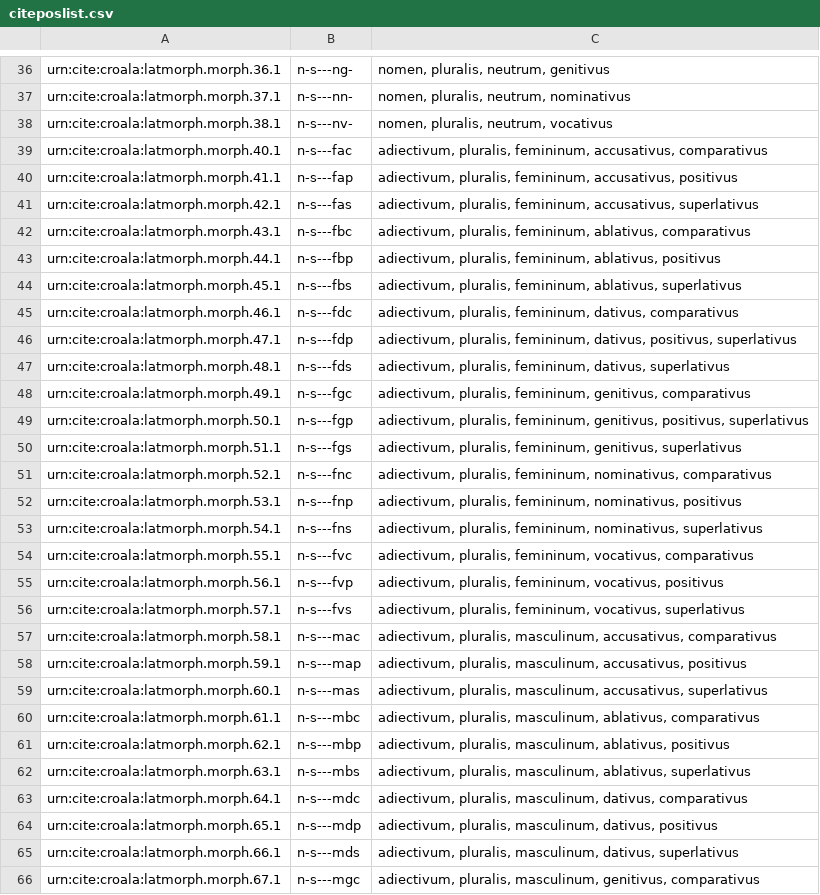
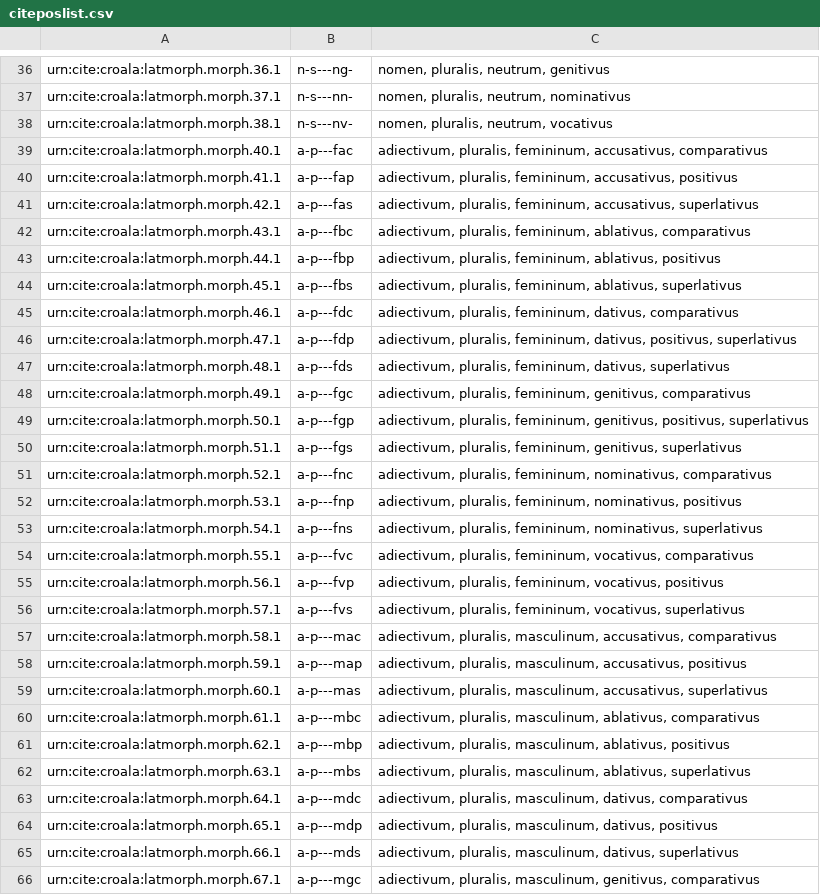
Before and after one commit to nevenjovanovic/croala-pelagios, a CSV file: csv/citeposlist.csv, drawn as a sheet; only a part is shown, gaps mark what is left out; the diff covers the shown part only; the diff names each change by its address in the sheet, - before the commit and + after, or states it on an @@ line.

Commit message:
Connect code for adjectives (not n-s, but a-p, a-s)

```diff
--- a/csv/citeposlist.csv
+++ b/csv/citeposlist.csv
-B39: n-s---fac
+B39: a-p---fac
-B40: n-s---fap
+B40: a-p---fap
-B41: n-s---fas
+B41: a-p---fas
-B42: n-s---fbc
+B42: a-p---fbc
-B43: n-s---fbp
+B43: a-p---fbp
-B44: n-s---fbs
+B44: a-p---fbs
-B45: n-s---fdc
+B45: a-p---fdc
-B46: n-s---fdp
+B46: a-p---fdp
-B47: n-s---fds
+B47: a-p---fds
-B48: n-s---fgc
+B48: a-p---fgc
-B49: n-s---fgp
+B49: a-p---fgp
-B50: n-s---fgs
+B50: a-p---fgs
-B51: n-s---fnc
+B51: a-p---fnc
-B52: n-s---fnp
+B52: a-p---fnp
-B53: n-s---fns
+B53: a-p---fns
-B54: n-s---fvc
+B54: a-p---fvc
-B55: n-s---fvp
+B55: a-p---fvp
-B56: n-s---fvs
+B56: a-p---fvs
-B57: n-s---mac
+B57: a-p---mac
-B58: n-s---map
+B58: a-p---map
-B59: n-s---mas
+B59: a-p---mas
-B60: n-s---mbc
+B60: a-p---mbc
-B61: n-s---mbp
+B61: a-p---mbp
-B62: n-s---mbs
+B62: a-p---mbs
-B63: n-s---mdc
+B63: a-p---mdc
-B64: n-s---mdp
+B64: a-p---mdp
-B65: n-s---mds
+B65: a-p---mds
-B66: n-s---mgc
+B66: a-p---mgc
```
Also changed, not shown: 80 edited cells elsewhere in this file.
